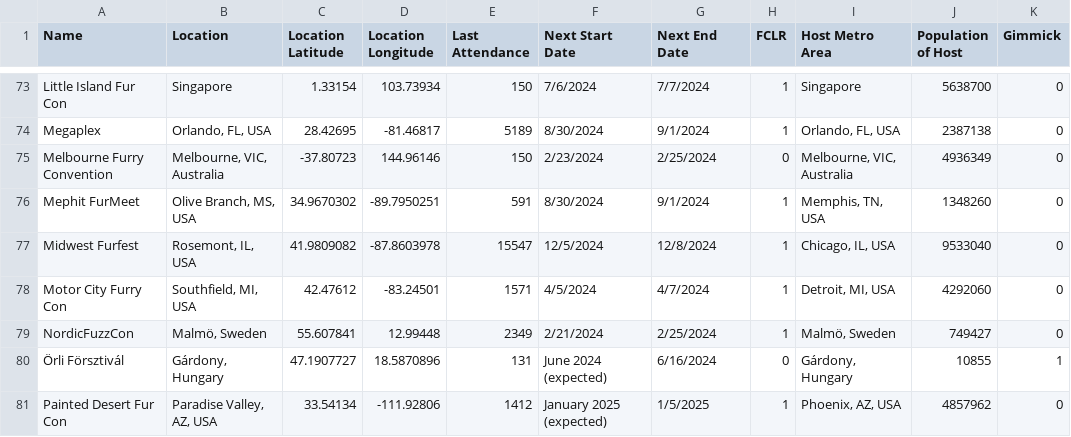
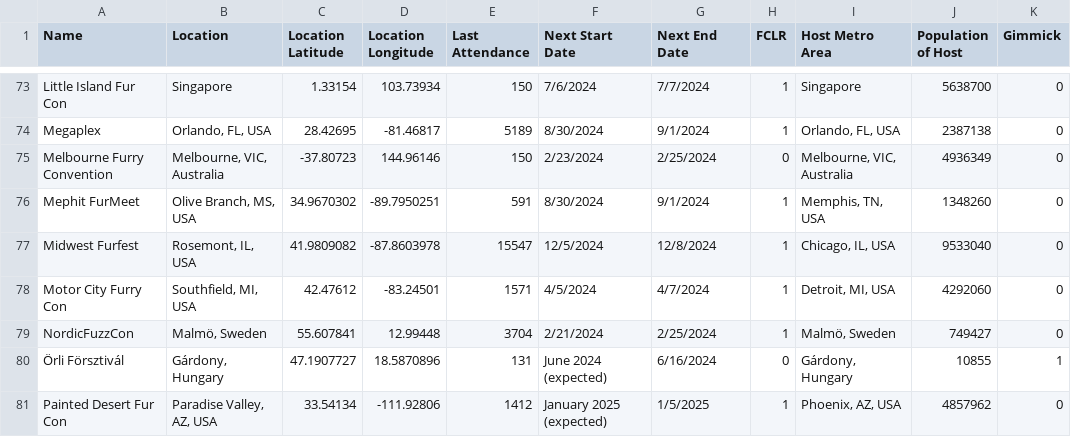
Before and after one commit to huehuecoyotl/furry-con-map, a CSV file: basic_con_data.csv, drawn as a sheet; only a part is shown, gaps mark what is left out; the diff names each change by its address in the sheet, - before the commit and + after, or states it on an @@ line.

Commit message:
Update NFC last attendance.

```diff
--- a/basic_con_data.csv
+++ b/basic_con_data.csv
-E79 (Last Attendance): 2349
+E79 (Last Attendance): 3704
```
